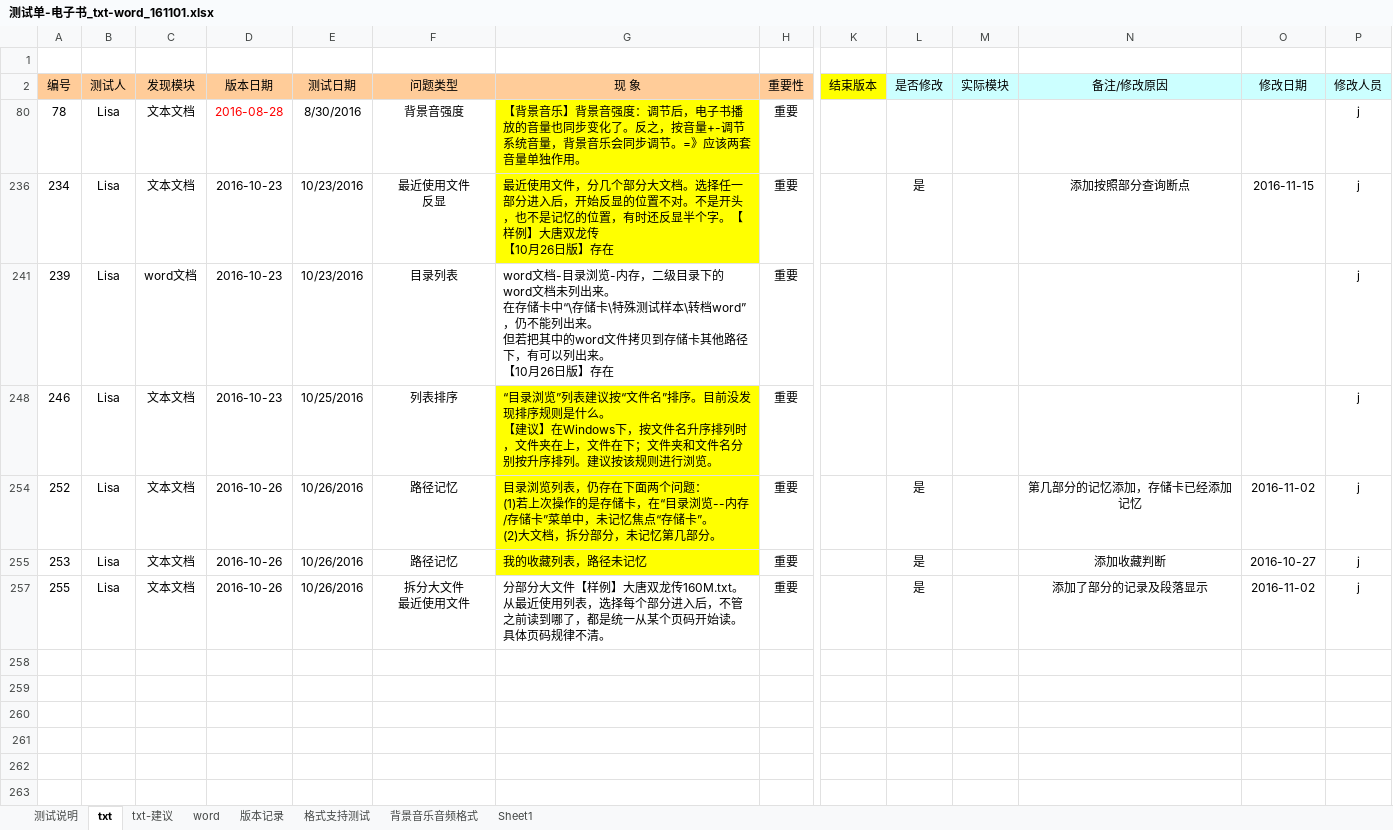
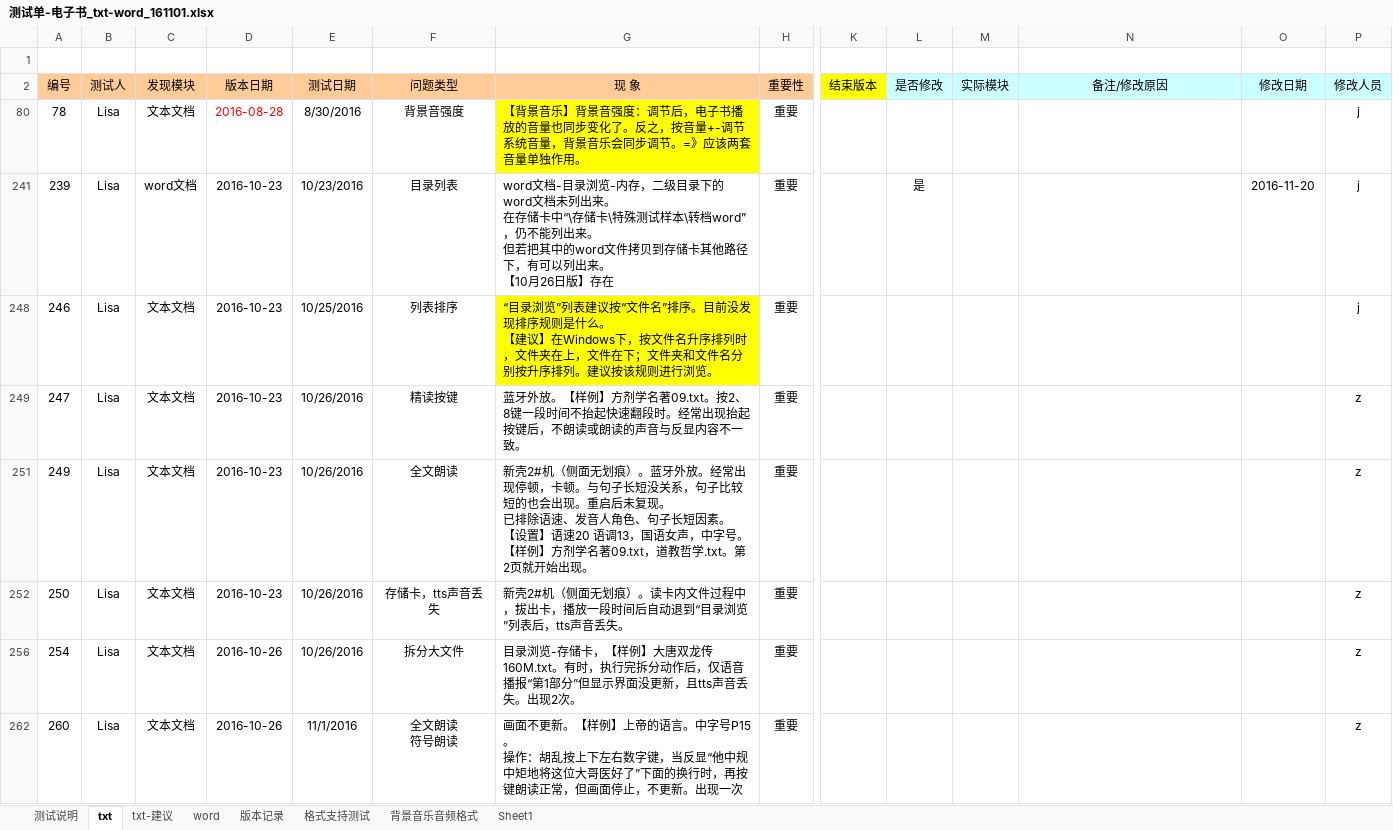
Before and after one commit to weizhiping/ebook, an Excel workbook: 测试单-电子书_txt-word_161101.xlsx, sheet txt, drawn as a sheet; only a part is shown, gaps mark what is left out; values as stored, in another font and other column widths than the file's, no borders; removed rows and columns are numbered as before the commit, all else as after; rows hold the shown columns only; ↵ is a line break in a cell; the diff names each change by its address in the sheet, - before the commit and + after, or states it on an @@ line.

```diff
--- a/测试单-电子书_txt-word_161101.xlsx (sheet txt)
+++ b/测试单-电子书_txt-word_161101.xlsx (sheet txt)
@@ row 236 hidden: 234 | Lisa | 文本文档 | 2016-10-23 | 10/23/2016 | 最近使用文件 ↵ 反显 | 最近使用文件，分几个部分大文档。选择任一部分进入后，开始反显的位置不对。不是开头，也不是记忆的位置，有时还反显半个字。【样例】大唐双龙传 ↵ 【10月26日版】存在 | 重要 |  | 是 |  | 添加按照部分查询断点 | 2016-11-15 | j @@
-L241 (是否修改): (empty)
+L241 (是否修改): 是
-O241 (修改日期): (empty)
+O241 (修改日期): 2016-11-20
@@ row 254 hidden: 252 | Lisa | 文本文档 | 2016-10-26 | 10/26/2016 | 路径记忆 | 目录浏览列表，仍存在下面两个问题： ↵ (1)若上次操作的是存储卡，在“目录浏览--内存/存储卡”菜单中，未记忆焦点“存储卡”。 ↵ (2)大文档，拆分部分，未记忆第几部分。 | 重要 |  | 是 |  | 第几部分的记忆添加，存储卡已经添加记忆 | 2016-11-02 | j @@
@@ row 255 hidden: 253 | Lisa | 文本文档 | 2016-10-26 | 10/26/2016 | 路径记忆 | 我的收藏列表，路径未记忆 | 重要 |  | 是 |  | 添加收藏判断 | 2016-10-27 | j @@
@@ row 257 hidden: 255 | Lisa | 文本文档 | 2016-10-26 | 10/26/2016 | 拆分大文件 ↵ 最近使用文件 | 分部分大文件【样例】大唐双龙传160M.txt。从最近使用列表，选择每个部分进入后，不管之前读到哪了，都是统一从某个页码开始读。具体页码规律不清。 | 重要 |  | 是 |  | 添加了部分的记录及段落显示 | 2016-11-02 | j @@
@@ row 249 unhidden: 247 | Lisa | 文本文档 | 2016-10-23 | 10/26/2016 | 精读按键 | 蓝牙外放。【样例】方剂学名著09.txt。按2、8键一段时间不抬起快速翻段时。经常出现抬起按键后，不朗读或朗读的声音与反显内容不一致。 | 重要 |  |  |  |  |  | z @@
@@ row 251 unhidden: 249 | Lisa | 文本文档 | 2016-10-23 | 10/26/2016 | 全文朗读 | 新壳2#机（侧面无划痕）。蓝牙外放。经常出现停顿，卡顿。与句子长短没关系，句子比较短的也会出现。重启后未复现。 ↵ 已排除语速、发音人角色、句子长短因素。 ↵ 【设置】语速20 语调13，国语女声，中字号。 ↵ 【样例】方剂学名著09.txt，道教哲学.txt。第2页就开始出现。 | 重要 |  |  |  |  |  | z @@
@@ row 252 unhidden: 250 | Lisa | 文本文档 | 2016-10-23 | 10/26/2016 | 存储卡，tts声音丢失 | 新壳2#机（侧面无划痕）。读卡内文件过程中，拔出卡，播放一段时间后自动退到“目录浏览”列表后，tts声音丢失。 | 重要 |  |  |  |  |  | z @@
@@ row 256 unhidden: 254 | Lisa | 文本文档 | 2016-10-26 | 10/26/2016 | 拆分大文件 | 目录浏览-存储卡，【样例】大唐双龙传160M.txt。有时，执行完拆分动作后，仅语音播报“第1部分”但显示界面没更新，且tts声音丢失。出现2次。 | 重要 |  |  |  |  |  | z @@
@@ row 262 unhidden: 260 | Lisa | 文本文档 | 2016-10-26 | 11/1/2016 | 全文朗读 ↵ 符号朗读 | 画面不更新。【样例】上帝的语言。中字号P15。 ↵ 操作：胡乱按上下左右数字键，当反显“他中规中矩地将这位大哥医好了”下面的换行时，再按键朗读正常，但画面停止，不更新。出现一次 | 重要 |  |  |  |  |  | z @@
```
Also changed, not shown: 1 other file.
